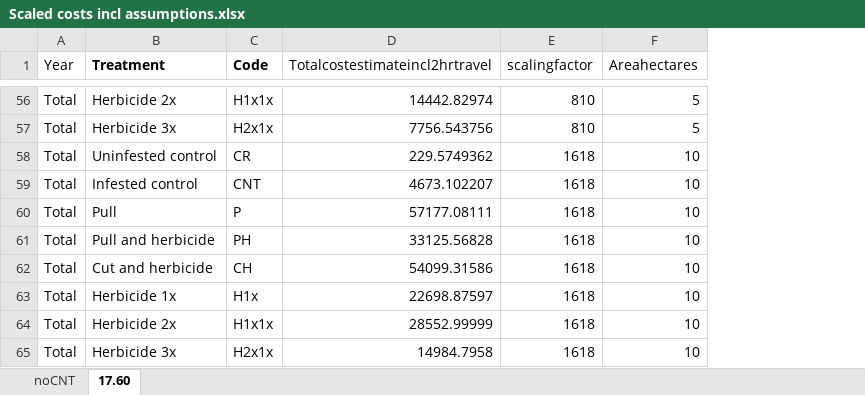
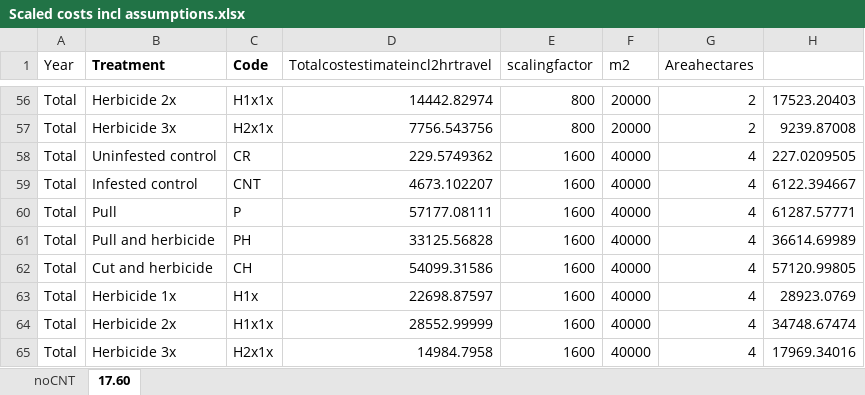
Before and after one commit to HelenIvy/BuffelgrassPublic, an Excel workbook: Data/Scaled costs incl assumptions.xlsx, sheet 17.60, drawn as a sheet; only a part is shown, gaps mark what is left out; values as stored, in another font and other column widths than the file's, no borders; addresses are those after the commit; the diff covers the shown part only; the diff names each change by its address in the sheet, - before the commit and + after, or states it on an @@ line.

```diff
--- a/Data/Scaled costs incl assumptions.xlsx (sheet 17.60)
+++ b/Data/Scaled costs incl assumptions.xlsx (sheet 17.60)
+column F (m2), rows 56-65: 20000 | 20000 | 40000 | 40000 | 40000 | 40000 | 40000 | 40000 | 40000 | 40000
+column H, rows 56-65: 17523.20403 | 9239.87008 | 227.0209505 | 6122.394667 | 61287.57771 | 36614.69989 | 57120.99805 | 28923.0769 | 34748.67474 | 17969.34016
-E56:E57 (scalingfactor): 810
+E56:E57 (scalingfactor): 800
-G56:G57 (Areahectares): 5
+G56:G57 (Areahectares): 2
-E58:E65 (scalingfactor): 1618
+E58:E65 (scalingfactor): 1600
-G58:G65 (Areahectares): 10
+G58:G65 (Areahectares): 4
```
Also changed, not shown: 60 edited cells elsewhere in this sheet, sheet noCNT, 12 other files.
